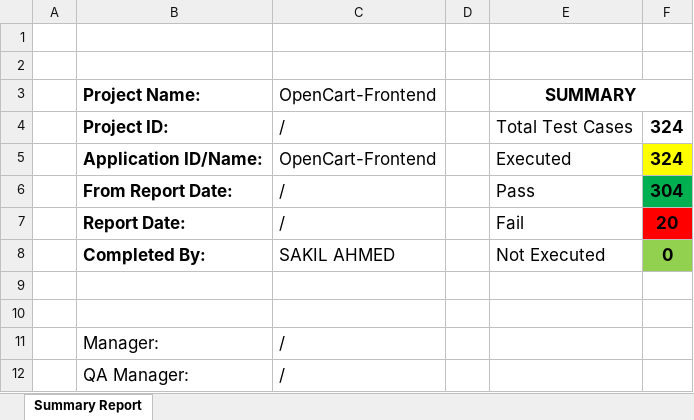
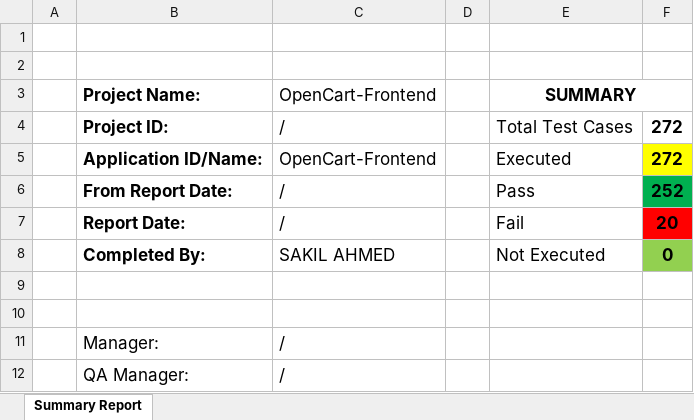
Before and after one commit to MD-SAKIL-AHMED/OpenCart-Manual_Testing-project, an Excel workbook: 10-test summary.xlsx, sheet Summary Report, drawn as a sheet; values as stored, in another font and other column widths than the file's, no borders; the diff names each change by its address in the sheet, - before the commit and + after, or states it on an @@ line.

```diff
--- a/10-test summary.xlsx (sheet Summary Report)
+++ b/10-test summary.xlsx (sheet Summary Report)
-F4:F5: 324
+F4:F5: 272
-F6: 304
+F6: 252
```
Also changed, not shown: 07-RTM (Opencart).xlsx, 5 other files.
